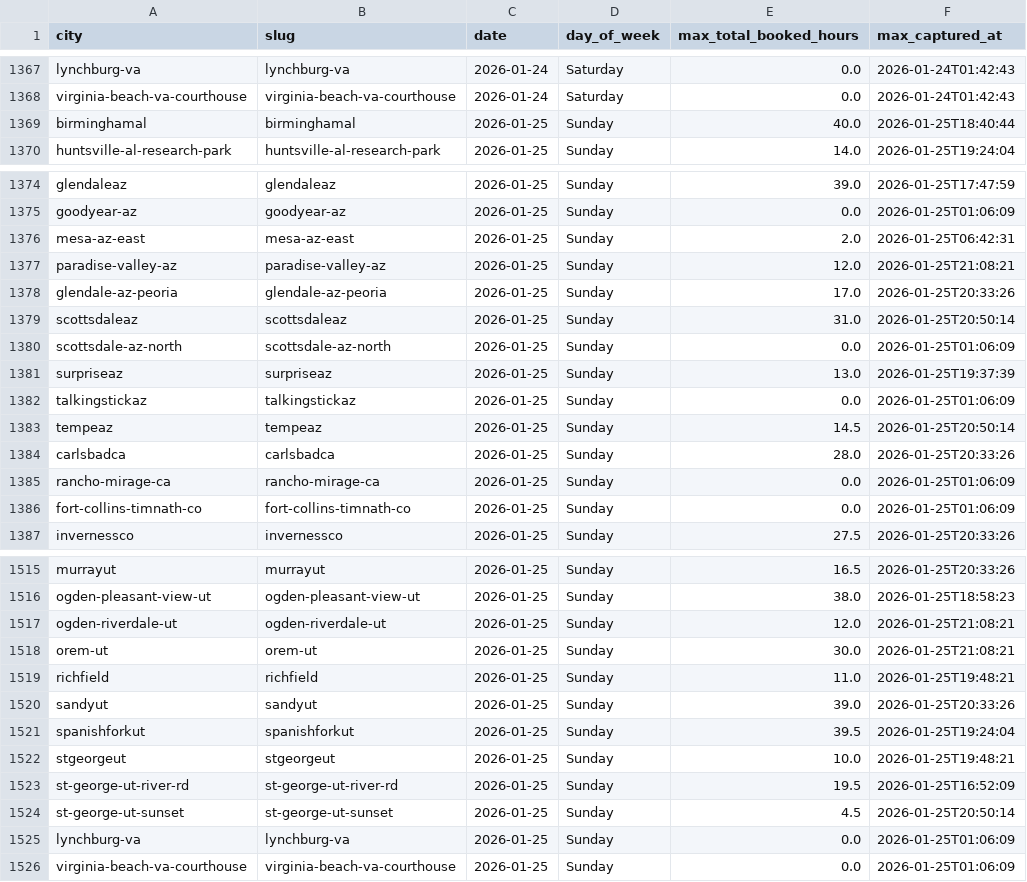
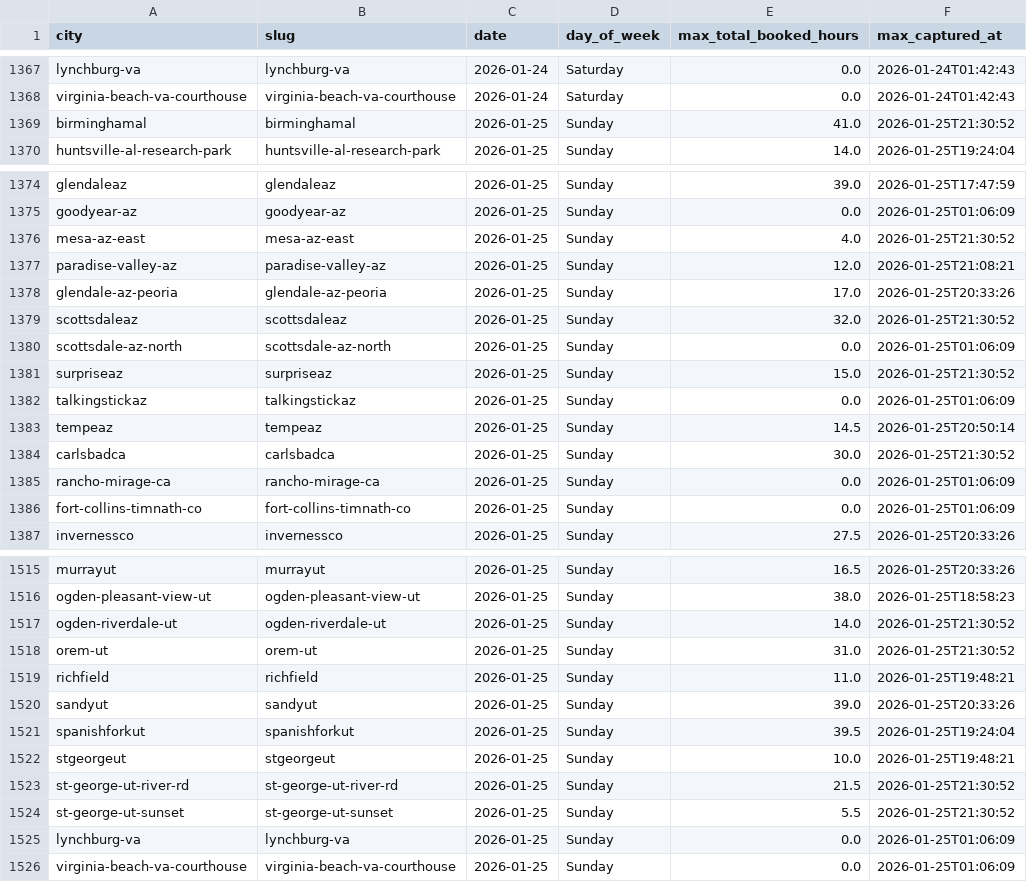
Before and after one commit to jwclark94/backninescrape, a CSV file: booked_hours_daily_max.csv, drawn as a sheet; only a part is shown, gaps mark what is left out; the diff covers the shown part only.

```diff
--- a/booked_hours_daily_max.csv
+++ b/booked_hours_daily_max.csv
@@ -1368,3 +1368,3 @@ lynchburg-va,lynchburg-va,2026-01-24,Saturday,0.0,2026-01-24T01:42:43
 virginia-beach-va-courthouse,virginia-beach-va-courthouse,2026-01-24,Saturday,0.0,2026-01-24T01:42:43
-birminghamal,birminghamal,2026-01-25,Sunday,40.0,2026-01-25T18:40:44
+birminghamal,birminghamal,2026-01-25,Sunday,41.0,2026-01-25T21:30:52
 huntsville-al-research-park,huntsville-al-research-park,2026-01-25,Sunday,14.0,2026-01-25T19:24:04
@@ -1375,11 +1375,11 @@ glendaleaz,glendaleaz,2026-01-25,Sunday,39.0,2026-01-25T17:47:59
 goodyear-az,goodyear-az,2026-01-25,Sunday,0.0,2026-01-25T01:06:09
-mesa-az-east,mesa-az-east,2026-01-25,Sunday,2.0,2026-01-25T06:42:31
+mesa-az-east,mesa-az-east,2026-01-25,Sunday,4.0,2026-01-25T21:30:52
 paradise-valley-az,paradise-valley-az,2026-01-25,Sunday,12.0,2026-01-25T21:08:21
 glendale-az-peoria,glendale-az-peoria,2026-01-25,Sunday,17.0,2026-01-25T20:33:26
-scottsdaleaz,scottsdaleaz,2026-01-25,Sunday,31.0,2026-01-25T20:50:14
+scottsdaleaz,scottsdaleaz,2026-01-25,Sunday,32.0,2026-01-25T21:30:52
 scottsdale-az-north,scottsdale-az-north,2026-01-25,Sunday,0.0,2026-01-25T01:06:09
-surpriseaz,surpriseaz,2026-01-25,Sunday,13.0,2026-01-25T19:37:39
+surpriseaz,surpriseaz,2026-01-25,Sunday,15.0,2026-01-25T21:30:52
 talkingstickaz,talkingstickaz,2026-01-25,Sunday,0.0,2026-01-25T01:06:09
 tempeaz,tempeaz,2026-01-25,Sunday,14.5,2026-01-25T20:50:14
-carlsbadca,carlsbadca,2026-01-25,Sunday,28.0,2026-01-25T20:33:26
+carlsbadca,carlsbadca,2026-01-25,Sunday,30.0,2026-01-25T21:30:52
 rancho-mirage-ca,rancho-mirage-ca,2026-01-25,Sunday,0.0,2026-01-25T01:06:09
@@ -1516,4 +1516,4 @@ murrayut,murrayut,2026-01-25,Sunday,16.5,2026-01-25T20:33:26
 ogden-pleasant-view-ut,ogden-pleasant-view-ut,2026-01-25,Sunday,38.0,2026-01-25T18:58:23
-ogden-riverdale-ut,ogden-riverdale-ut,2026-01-25,Sunday,12.0,2026-01-25T21:08:21
-orem-ut,orem-ut,2026-01-25,Sunday,30.0,2026-01-25T21:08:21
+ogden-riverdale-ut,ogden-riverdale-ut,2026-01-25,Sunday,14.0,2026-01-25T21:30:52
+orem-ut,orem-ut,2026-01-25,Sunday,31.0,2026-01-25T21:30:52
 richfield,richfield,2026-01-25,Sunday,11.0,2026-01-25T19:48:21
@@ -1522,4 +1522,4 @@ spanishforkut,spanishforkut,2026-01-25,Sunday,39.5,2026-01-25T19:24:04
 stgeorgeut,stgeorgeut,2026-01-25,Sunday,10.0,2026-01-25T19:48:21
-st-george-ut-river-rd,st-george-ut-river-rd,2026-01-25,Sunday,19.5,2026-01-25T16:52:09
-st-george-ut-sunset,st-george-ut-sunset,2026-01-25,Sunday,4.5,2026-01-25T20:50:14
+st-george-ut-river-rd,st-george-ut-river-rd,2026-01-25,Sunday,21.5,2026-01-25T21:30:52
+st-george-ut-sunset,st-george-ut-sunset,2026-01-25,Sunday,5.5,2026-01-25T21:30:52
 lynchburg-va,lynchburg-va,2026-01-25,Sunday,0.0,2026-01-25T01:06:09
```
Also changed, not shown: 6 edited cells elsewhere in this file, location_stats_daily_max.csv.
